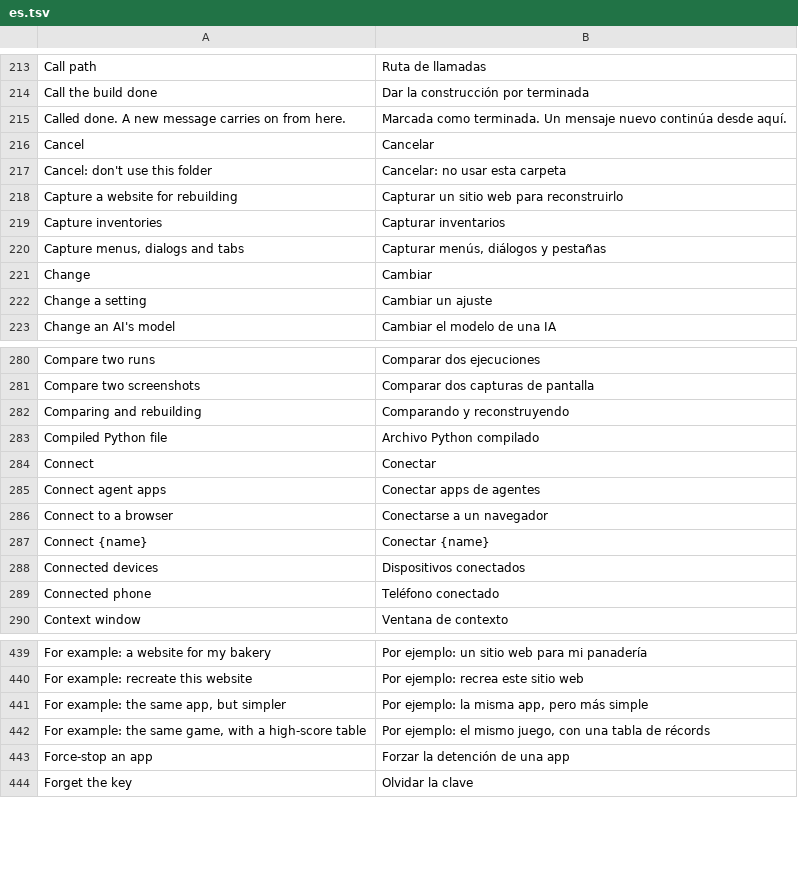
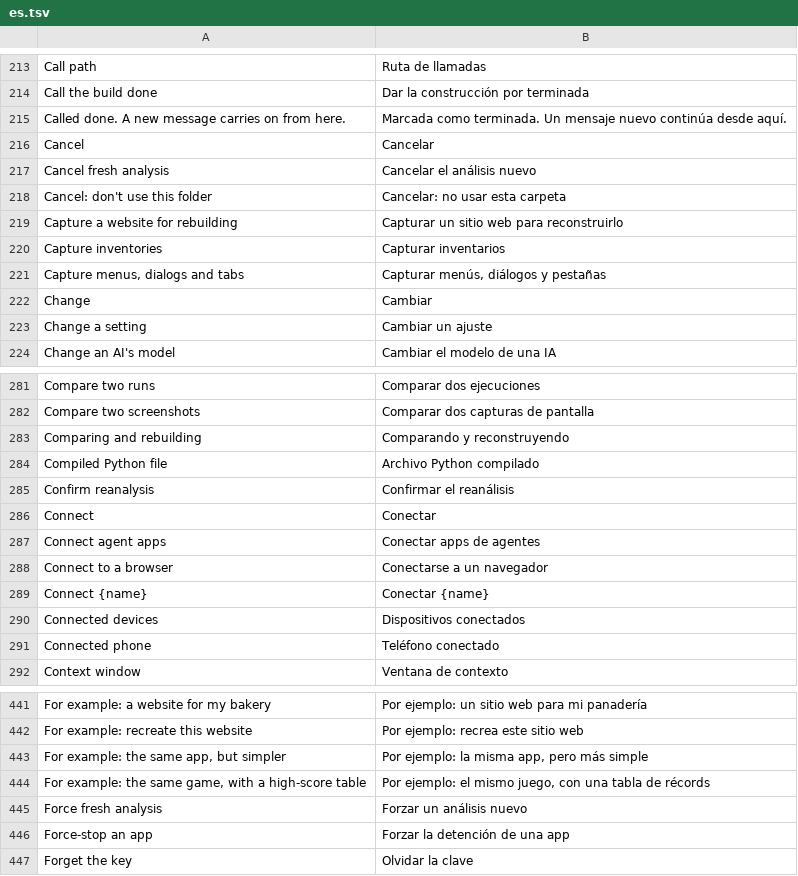
Before and after one commit to dawsonblock/craft-anything-full-upgraded, a TSV file: crates/ui-egui/src/i18n/es.tsv, drawn as a sheet; only a part is shown, gaps mark what is left out.

```diff
--- a/crates/ui-egui/src/i18n/es.tsv
+++ b/crates/ui-egui/src/i18n/es.tsv
@@ -216,2 +216,3 @@ Called done. A new message carries on from here.	Marcada como terminada. Un mens
 Cancel	Cancelar
+Cancel fresh analysis	Cancelar el análisis nuevo
 Cancel: don't use this folder	Cancelar: no usar esta carpeta
@@ -283,2 +284,3 @@ Comparing and rebuilding	Comparando y reconstruyendo
 Compiled Python file	Archivo Python compilado
+Confirm reanalysis	Confirmar el reanálisis
 Connect	Conectar
@@ -442,2 +444,3 @@ For example: the same app, but simpler	Por ejemplo: la misma app, pero más simp
 For example: the same game, with a high-score table	Por ejemplo: el mismo juego, con una tabla de récords
+Force fresh analysis	Forzar un análisis nuevo
 Force-stop an app	Forzar la detención de una app
```
Also changed, not shown: crates/ui-egui/src/fr.tsv, crates/ui-egui/src/i18n/ka.tsv, 13 other files.
